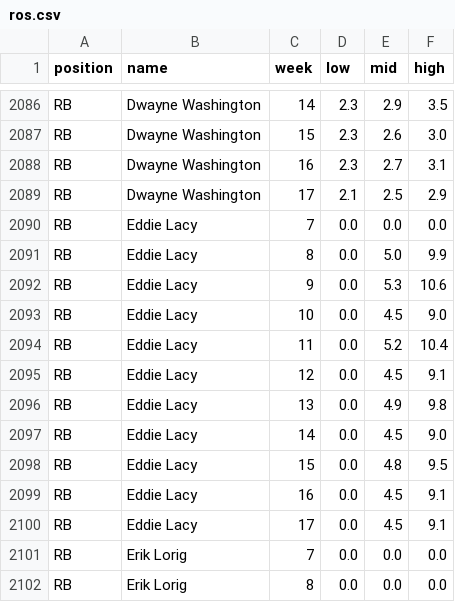
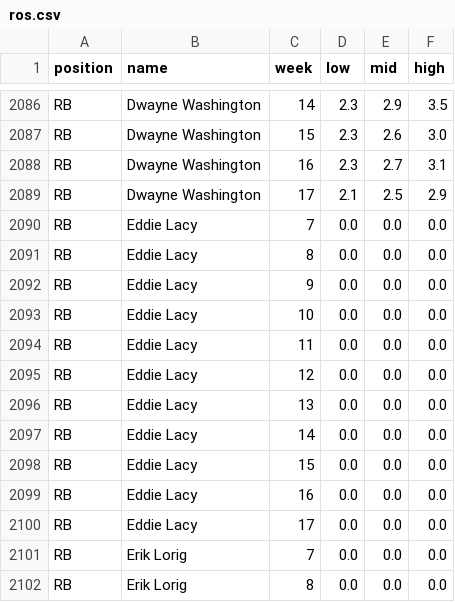
Before and after one commit to maxhumber/fantasy, a CSV file: data/ros.csv, drawn as a sheet; only a part is shown, gaps mark what is left out; the diff covers the shown part only.

```diff
--- a/data/ros.csv
+++ b/data/ros.csv
@@ -2090,12 +2090,12 @@ RB,Dwayne Washington,17,2.1,2.5,2.9
 RB,Eddie Lacy,7,0.0,0.0,0.0
-RB,Eddie Lacy,8,0.0,5.0,9.9
-RB,Eddie Lacy,9,0.0,5.3,10.6
-RB,Eddie Lacy,10,0.0,4.5,9.0
-RB,Eddie Lacy,11,0.0,5.2,10.4
-RB,Eddie Lacy,12,0.0,4.5,9.1
-RB,Eddie Lacy,13,0.0,4.9,9.8
-RB,Eddie Lacy,14,0.0,4.5,9.0
-RB,Eddie Lacy,15,0.0,4.8,9.5
-RB,Eddie Lacy,16,0.0,4.5,9.1
-RB,Eddie Lacy,17,0.0,4.5,9.1
+RB,Eddie Lacy,8,0.0,0.0,0.0
+RB,Eddie Lacy,9,0.0,0.0,0.0
+RB,Eddie Lacy,10,0.0,0.0,0.0
+RB,Eddie Lacy,11,0.0,0.0,0.0
+RB,Eddie Lacy,12,0.0,0.0,0.0
+RB,Eddie Lacy,13,0.0,0.0,0.0
+RB,Eddie Lacy,14,0.0,0.0,0.0
+RB,Eddie Lacy,15,0.0,0.0,0.0
+RB,Eddie Lacy,16,0.0,0.0,0.0
+RB,Eddie Lacy,17,0.0,0.0,0.0
 RB,Erik Lorig,7,0.0,0.0,0.0
```
Also changed, not shown: 46 edited cells elsewhere in this file, data/proj.csv, data/proj_all.csv, 2 other files.
